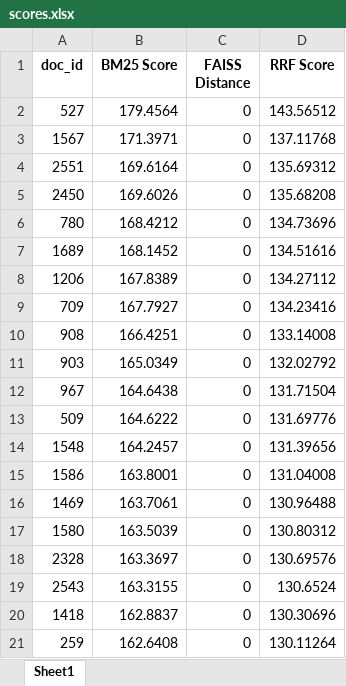
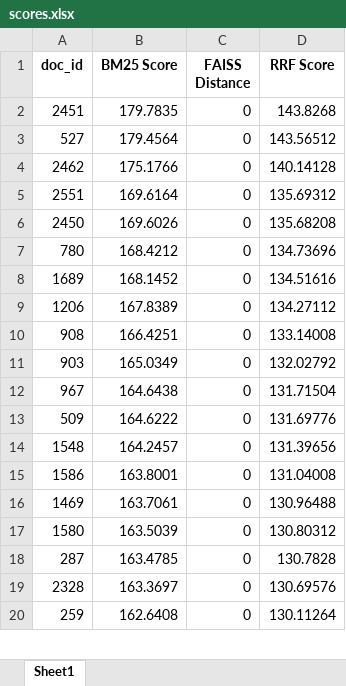
Before and after one commit to juliusvandermolen-gif/RAG_LUMC, an Excel workbook: output/scores.xlsx, sheet Sheet1, drawn as a sheet; only a part is shown; values as stored, in another font and other column widths than the file's, no borders; removed rows and columns are numbered as before the commit, all else as after; the diff covers the shown part only; the diff names each change by its address in the sheet, - before the commit and + after, or states it on an @@ line.

```diff
--- a/output/scores.xlsx (sheet Sheet1)
+++ b/output/scores.xlsx (sheet Sheet1)
+row 2: 2451 | 179.7835 | 0 | 143.8268
-row 3: 1567 | 171.3971 | 0 | 137.11768
+row 4: 2462 | 175.1766 | 0 | 140.14128
-row 9: 709 | 167.7927 | 0 | 134.23416
+row 18: 287 | 163.4785 | 0 | 130.7828
-row 19: 2543 | 163.3155 | 0 | 130.6524
-row 20: 1418 | 162.8837 | 0 | 130.30696
```
Also changed, not shown: other rows of this sheet, 9 other files.
